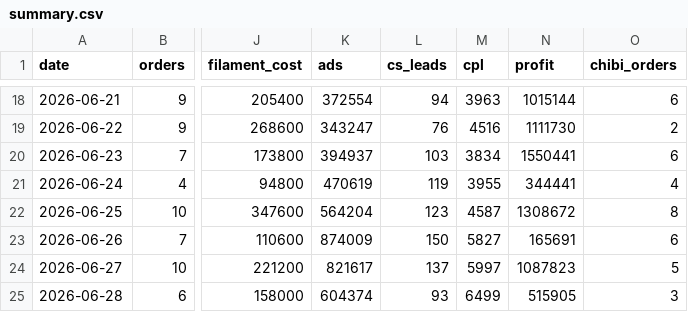
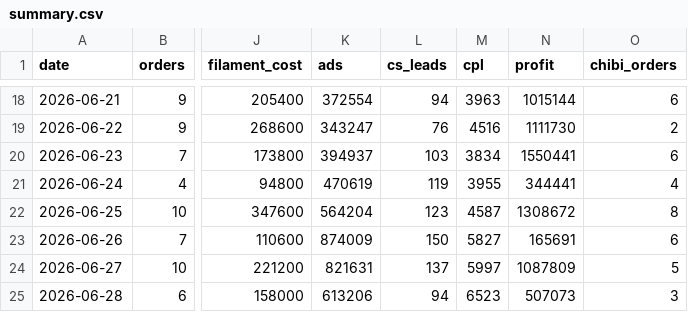
Before and after one commit to kedebuk/tinybestie-profit-dashboard, a CSV file: summary.csv, drawn as a sheet; only a part is shown, gaps mark what is left out; the diff names each change by its address in the sheet, - before the commit and + after, or states it on an @@ line.

```diff
--- a/summary.csv
+++ b/summary.csv
-K24 (ads): 821617
+K24 (ads): 821631
-N24 (profit): 1087823
+N24 (profit): 1087809
-K25 (ads): 604374
+K25 (ads): 613206
-L25 (cs_leads): 93
+L25 (cs_leads): 94
-M25 (cpl): 6499
+M25 (cpl): 6523
-N25 (profit): 515905
+N25 (profit): 507073
```
Also changed, not shown: 2 other files.
